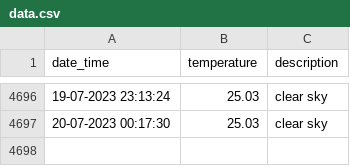
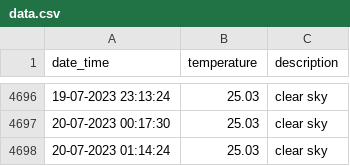
Before and after one commit to test2user-aqil/wdc_baku, a CSV file: data/data.csv, drawn as a sheet; only a part is shown, gaps mark what is left out; the diff names each change by its address in the sheet, - before the commit and + after, or states it on an @@ line.

```diff
--- a/data/data.csv
+++ b/data/data.csv
+row 4698: 20-07-2023 01:14:24 | 25.03 | clear sky
```
Also changed, not shown: 2 other files.
